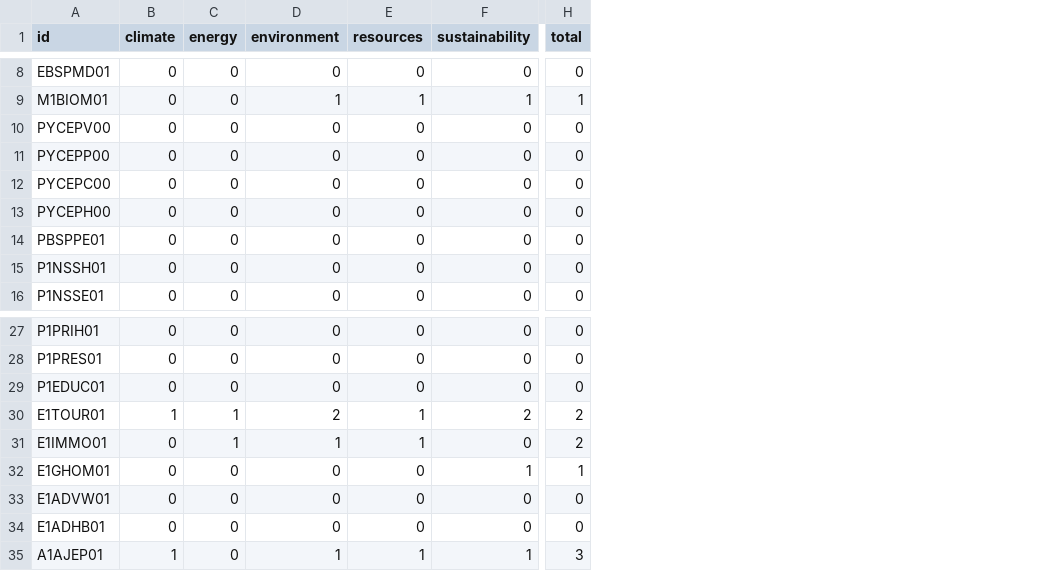
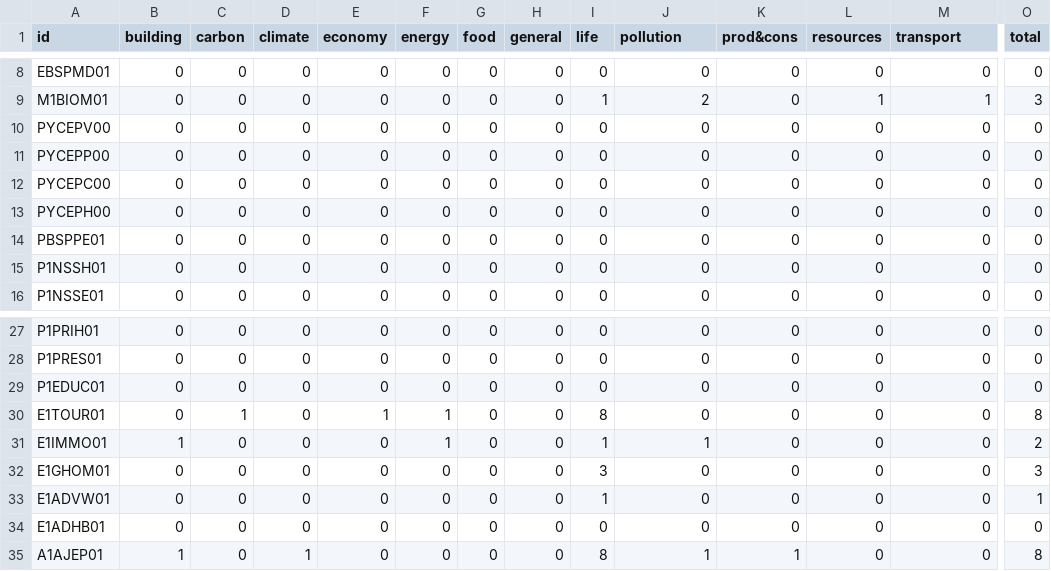
Before and after one commit to Education4Climate/Education4Climate, a CSV file: data/scoring-output/hech_programs_scoring_2022.csv, drawn as a sheet; only a part is shown, gaps mark what is left out; addresses are those after the commit; the diff covers the shown part only; the diff names each change by its address in the sheet, - before the commit and + after, or states it on an @@ line.

```diff
--- a/data/scoring-output/hech_programs_scoring_2022.csv
+++ b/data/scoring-output/hech_programs_scoring_2022.csv
+column B (building), rows 8-16: all 0; rows 27-35: 0 | 0 | 0 | 0 | 1 | 0 | 0 | 0 | 1
+column C (carbon), rows 8-16: all 0; rows 27-35: 0 | 0 | 0 | 1 | 0 | 0 | 0 | 0 | 0
+column E (economy), rows 8-16: all 0; rows 27-35: 0 | 0 | 0 | 1 | 0 | 0 | 0 | 0 | 0
+column G (food), rows 8-16: all 0; rows 27-35: all 0
+column H (general), rows 8-16: all 0; rows 27-35: all 0
+column I (life), rows 8-16: 0 | 1 | 0 | 0 | 0 | 0 | 0 | 0 | 0; rows 27-35: 0 | 0 | 0 | 8 | 1 | 3 | 1 | 0 | 8
+column K (prod&cons), rows 8-16: all 0; rows 27-35: 0 | 0 | 0 | 0 | 0 | 0 | 0 | 0 | 1
-J1: environment
+J1: pollution
-M1: sustainability
+M1: transport
-J9 (pollution): 1
+J9 (pollution): 2
-O9 (total): 1
+O9 (total): 3
-D30 (climate): 1
+D30 (climate): 0
-J30 (pollution): 2
+J30 (pollution): 0
-L30:L31 (resources): 1
+L30:L31 (resources): 0
-M30 (transport): 2
+M30 (transport): 0
-O30 (total): 2
+O30 (total): 8
-M32 (transport): 1
+M32 (transport): 0
-O32 (total): 1
+O32 (total): 3
-O33 (total): 0
+O33 (total): 1
-L35 (resources): 1
+L35 (resources): 0
-M35 (transport): 1
+M35 (transport): 0
-O35 (total): 3
+O35 (total): 8
```
Also changed, not shown: 24 edited cells elsewhere in this file, 8 other files.
